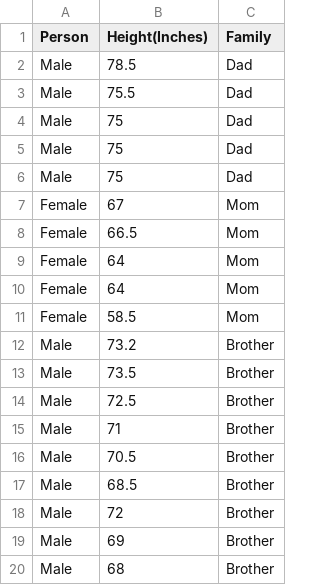
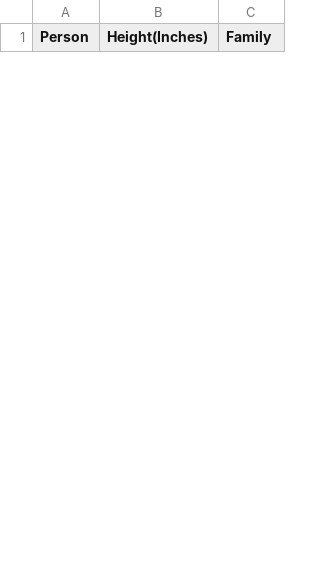
Before and after one commit to setti03/setti03, a CSV file: Family heights Tidy.csv, drawn as a sheet; only a part is shown; removed rows and columns are numbered as before the commit, all else as after; the diff covers the shown part only; the diff names each change by its address in the sheet, - before the commit and + after, or states it on an @@ line.

Commit message:
Add files via upload

```diff
--- a/Family heights Tidy.csv
+++ b/Family heights Tidy.csv
-row 2: Male | 78.5 | Dad
-row 3: Male | 75.5 | Dad
-row 4: Male | 75 | Dad
-row 5: Male | 75 | Dad
-row 6: Male | 75 | Dad
-row 7: Female | 67 | Mom
-row 8: Female | 66.5 | Mom
-row 9: Female | 64 | Mom
-row 10: Female | 64 | Mom
-row 11: Female | 58.5 | Mom
-row 12: Male | 73.2 | Brother
-row 13: Male | 73.5 | Brother
-row 14: Male | 72.5 | Brother
-row 15: Male | 71 | Brother
-row 16: Male | 70.5 | Brother
-row 17: Male | 68.5 | Brother
-row 18: Male | 72 | Brother
-row 19: Male | 69 | Brother
-row 20: Male | 68 | Brother
```
Also changed, not shown: 31 added rows and 12 removed rows elsewhere in this file.
